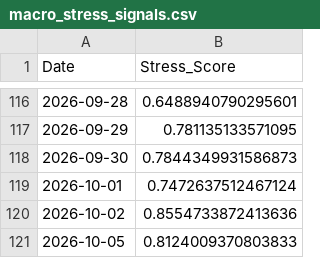
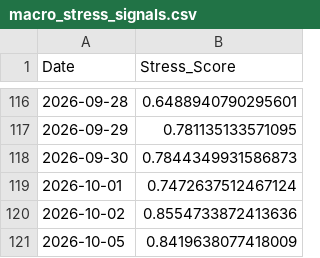
Before and after one commit to ExcelsiorSR/Project_QP, a CSV file: data/macro_stress_signals.csv, drawn as a sheet; only a part is shown, gaps mark what is left out.

```diff
--- a/data/macro_stress_signals.csv
+++ b/data/macro_stress_signals.csv
@@ -120,2 +120,2 @@ Date,Stress_Score
 2026-10-02,0.8554733872413636
-2026-10-05,0.8124009370803833
+2026-10-05,0.8419638077418009
```
Also changed, not shown: 1 other file.
